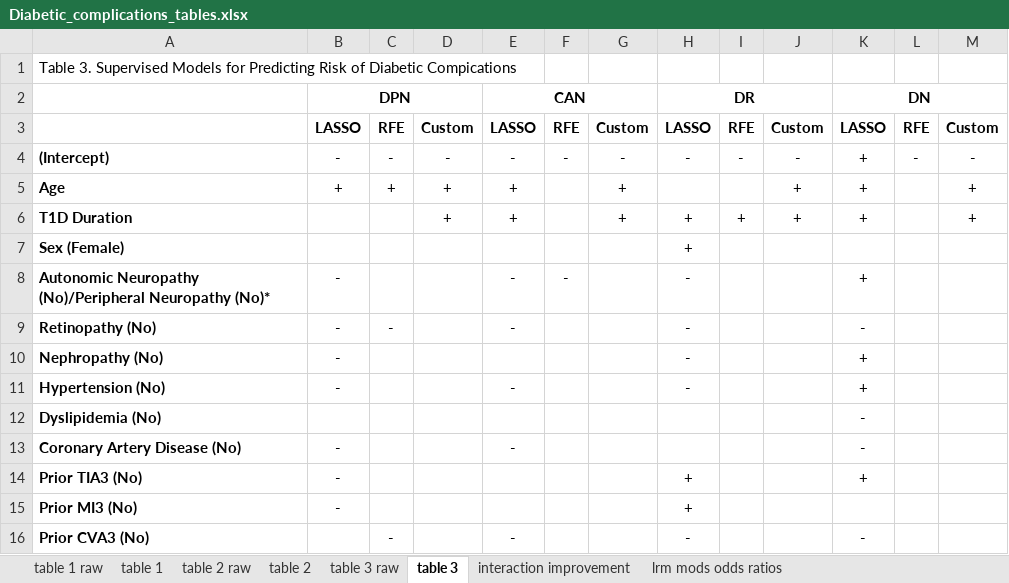
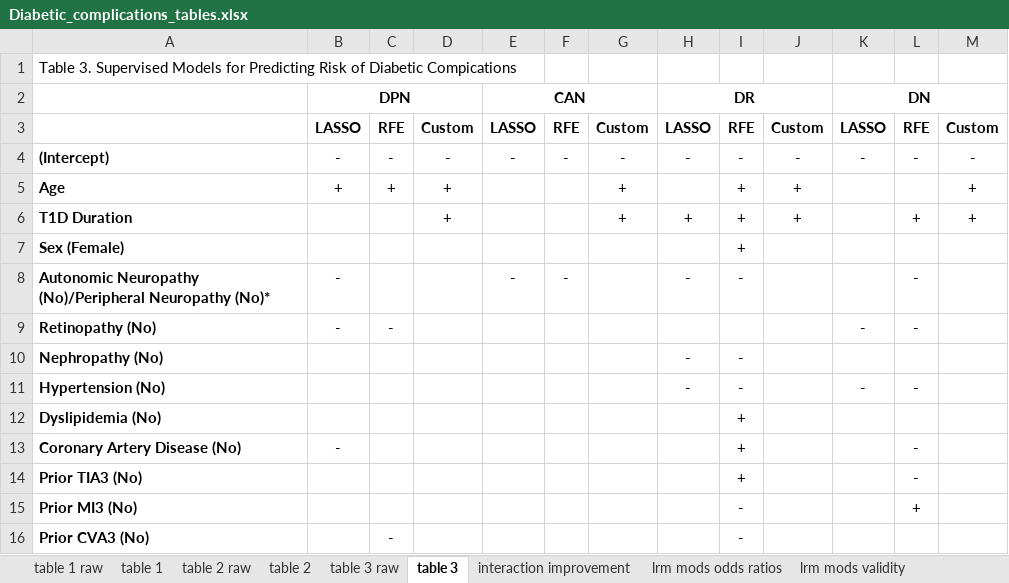
Before and after one commit to pmtran5884/T1D_Complications, an Excel workbook: Diabetic_complications_tables.xlsx, sheet table 3, drawn as a sheet; only a part is shown; values as stored, in another font and other column widths than the file's, no borders; the diff covers the shown part only; the diff names each change by its address in the sheet, - before the commit and + after, or states it on an @@ line.

```diff
--- a/Diabetic_complications_tables.xlsx (sheet table 3)
+++ b/Diabetic_complications_tables.xlsx (sheet table 3)
+sheet tab: lrm mods validity
-K4: +
+K4: -
-E5:E6: +
+E5:E6: (empty)
-I5: (empty)
+I5: +
-K5:K6: +
+K5:K6: (empty)
-L6: (empty)
+L6: +
-H7: +
+H7: (empty)
-I7: (empty)
+I7: +
-I8: (empty)
+I8: -
-K8: +
+K8: (empty)
-L8:L9: (empty)
+L8:L9: -
-E9: -
+E9: (empty)
-H9: -
+H9: (empty)
-B10:B11: -
+B10:B11: (empty)
-I10:I11: (empty)
+I10:I11: -
-K10: +
+K10: (empty)
-E11: -
+E11: (empty)
-K11: +
+K11: -
-L11: (empty)
+L11: -
-I12:I14: (empty)
+I12:I14: +
-K12:K13: -
+K12:K13: (empty)
-E13: -
+E13: (empty)
-L13:L14: (empty)
+L13:L14: -
-B14:B15: -
+B14:B15: (empty)
-H14:H15: +
+H14:H15: (empty)
-K14: +
+K14: (empty)
-I15:I16: (empty)
+I15:I16: -
-L15: (empty)
+L15: +
-E16: -
+E16: (empty)
-H16: -
+H16: (empty)
-K16: -
+K16: (empty)
```
Also changed, not shown: 51 edited cells elsewhere in this sheet, sheet lrm mods odds ratios, 10 other files.
